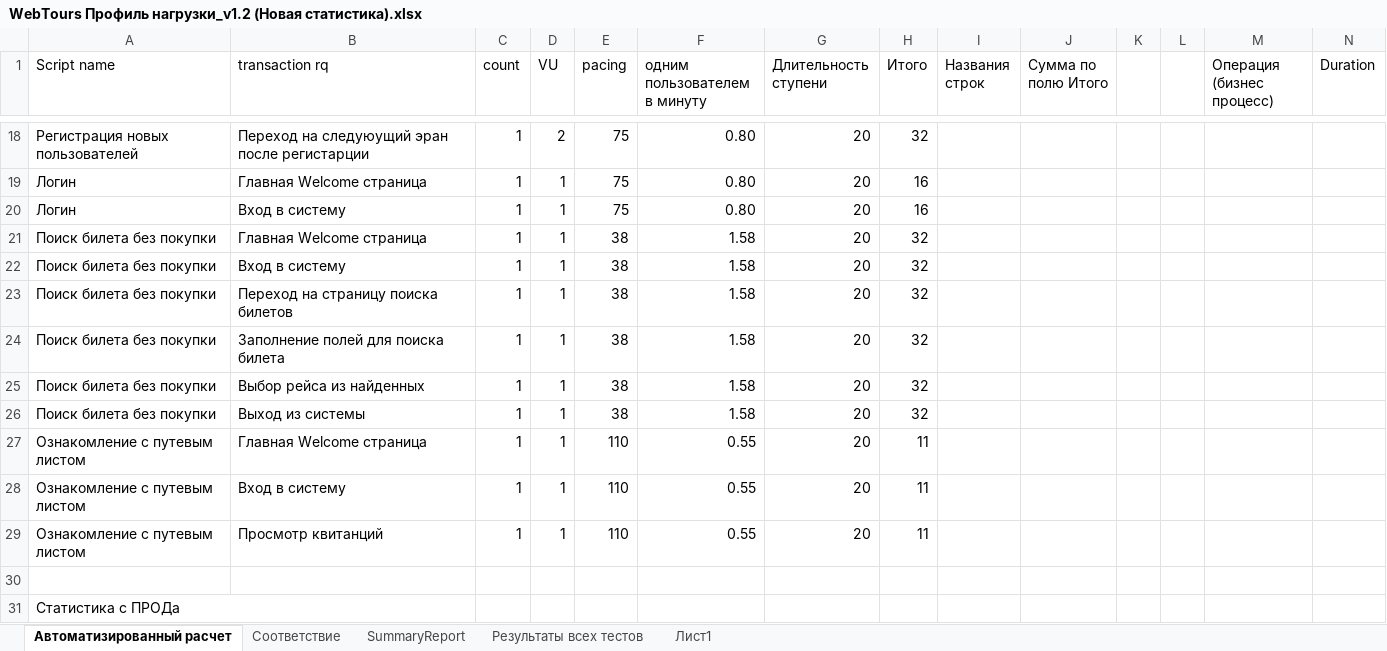
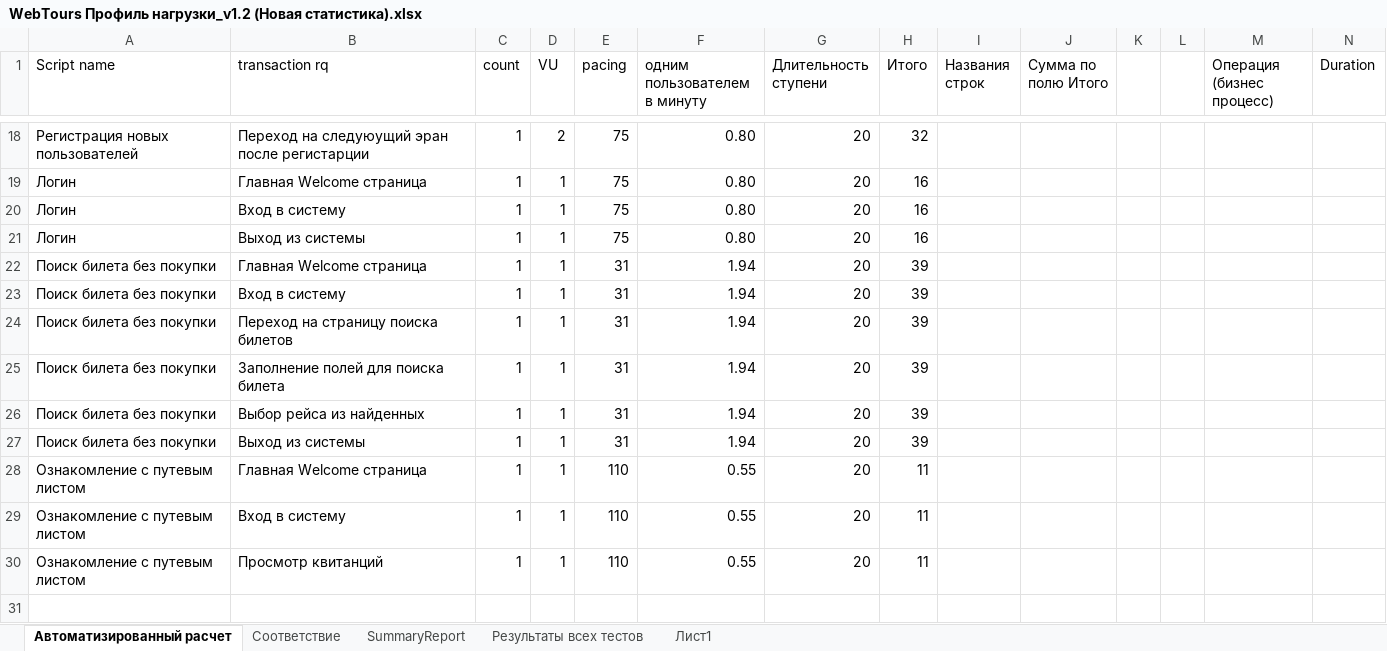
Before and after one commit to AleksandraDoro/XSET, an Excel workbook: Документация/WebTours Профиль нагрузки_v1.2 (Новая статистика).xlsx, sheet Автоматизированный расчет, drawn as a sheet; only a part is shown, gaps mark what is left out; values as stored, in another font and other column widths than the file's, no cell formats; removed rows and columns are numbered as before the commit, all else as after; rows hold the shown columns only; the diff covers the shown part only; the diff names each change by its address in the sheet, - before the commit and + after, or states it on an @@ line.

```diff
--- a/Документация/WebTours Профиль нагрузки_v1.2 (Новая статистика).xlsx (sheet Автоматизированный расчет)
+++ b/Документация/WebTours Профиль нагрузки_v1.2 (Новая статистика).xlsx (sheet Автоматизированный расчет)
+row 21: Логин | Выход из системы | 1 | 1 | 75 | 0.80 | 20 | 16
-E22:E27 (pacing): 38
+E22:E27 (pacing): 31
-F22:F27 (одним пользователем в минуту): 1.58
+F22:F27 (одним пользователем в минуту): 1.94
-H22:H27 (Итого): 32
+H22:H27 (Итого): 39
-row 31: Статистика с ПРОДа
```
Also changed, not shown: 7 added rows, 6 removed rows and 115 edited cells elsewhere in this sheet, sheet Лист1, cell formats, formulas that keep their value, 1 other file.
